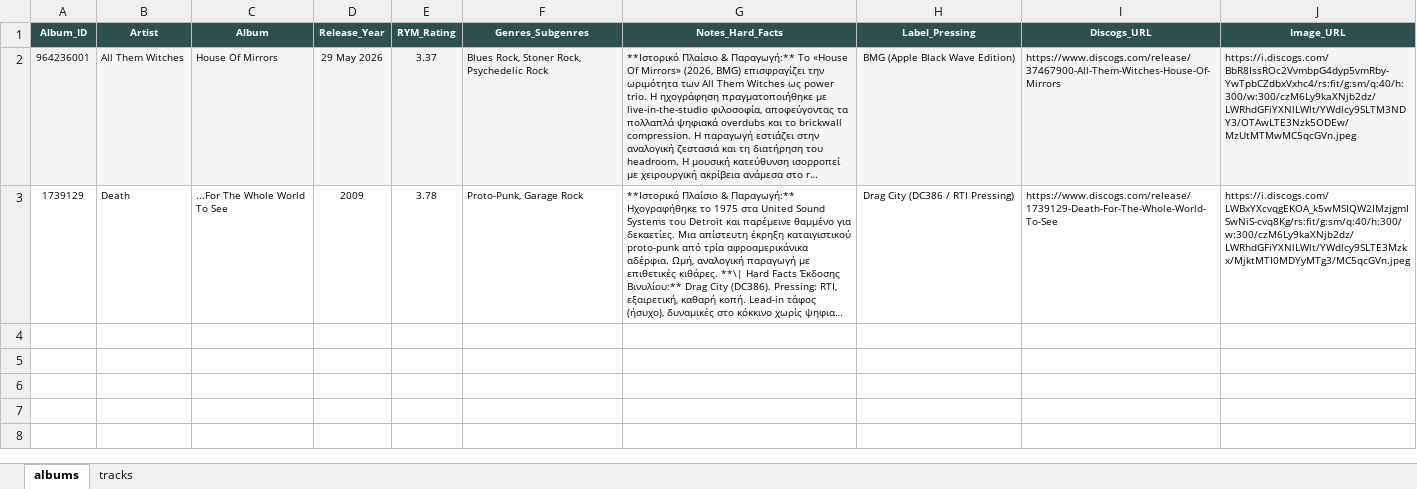
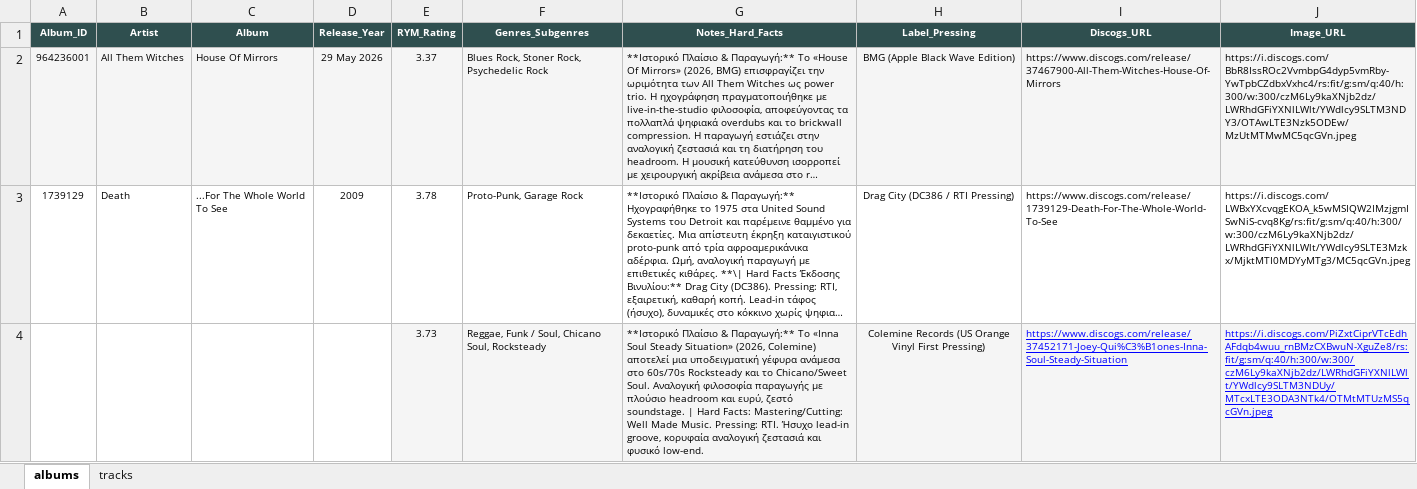
Before and after one commit to blueaegean/music-archive, an Excel workbook: albums_analysis_fixed.xlsx, sheet albums, drawn as a sheet; long unchanged cells end in …; values as stored, in another font and other column widths than the file's, no borders; the diff names each change by its address in the sheet, - before the commit and + after, or states it on an @@ line.

```diff
--- a/albums_analysis_fixed.xlsx (sheet albums)
+++ b/albums_analysis_fixed.xlsx (sheet albums)
+row 4:  |  |  |  | 3.73 | Reggae, Funk / Soul, Chicano Soul, Rocksteady | **Ιστορικό Πλαίσιο & Παραγωγή:** Το «Inna Soul Steady Situation» (2026, Colemine) αποτελεί μια υποδειγματική γέφυρα ανάμεσα στο 60s/70s Rocksteady και το Chicano/Sweet Soul. Αναλογική φιλοσοφία παραγωγής με πλούσιο headroom και ευρύ, ζεστό soundstage. | Hard Facts: Mastering/Cutting: Well Made Music. Pressing: RTI. Ήσυχο lead-in groove, κορυφαία αναλογική ζεστασιά και φυσικό low-end. | Colemine Records (US Orange Vinyl First Pressing) | https://www.discogs.com/release/37452171-Joey-Qui%C3%B1ones-Inna-Soul-Steady-Situation | https://i.discogs.com/PiZxtCiprVTcEdhAFdqb4wuu_rnBMzCXBwuN-XguZe8/rs:fit/g:sm/q:40/h:300/w:300/czM6Ly9kaXNjb2dz/LWRhdGFiYXNlLWlt/YWdlcy9SLTM3NDUy/MTcxLTE3ODA3NTk4/OTMtMTUzMS5qcGVn.jpeg
```
Also changed, not shown: sheet tracks.
